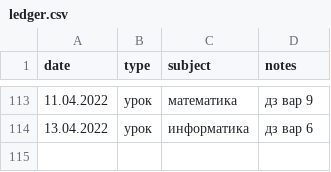
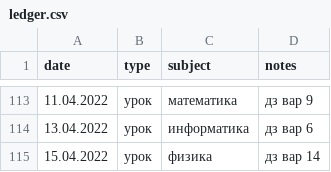
Before and after one commit to rm1113/ledger, a CSV file: data/ledger.csv, drawn as a sheet; only a part is shown, gaps mark what is left out; the diff names each change by its address in the sheet, - before the commit and + after, or states it on an @@ line.

```diff
--- a/data/ledger.csv
+++ b/data/ledger.csv
+row 115: 15.04.2022 | урок | физика | дз вар 14
```
Also changed, not shown: 1 other file.
